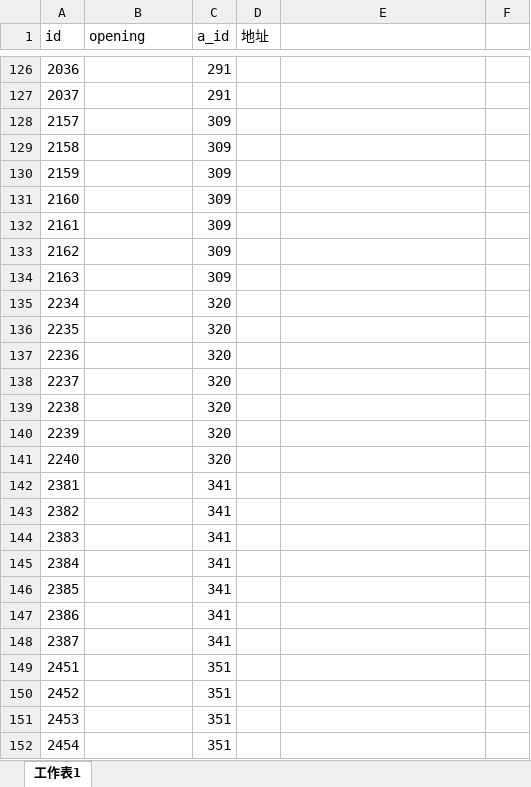
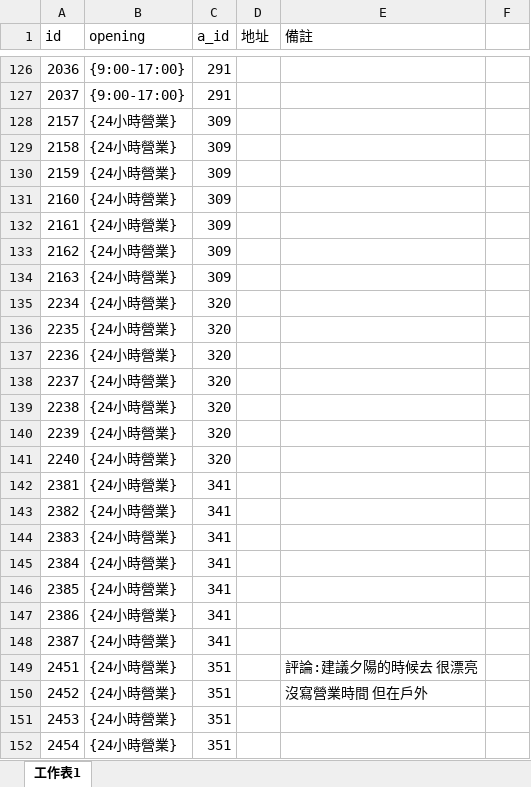
Before and after one commit to 10946009/ntub_112403, an Excel workbook: code/景點營業時間.xlsx, sheet 工作表1, drawn as a sheet; only a part is shown, gaps mark what is left out; values as stored, in another font and other column widths than the file's, no borders; the diff covers the shown part only; the diff names each change by its address in the sheet, - before the commit and + after, or states it on an @@ line.

```diff
--- a/code/景點營業時間.xlsx (sheet 工作表1)
+++ b/code/景點營業時間.xlsx (sheet 工作表1)
-E1: (empty)
+E1: 備註
-B126:B127 (opening): (empty)
+B126:B127 (opening): {9:00-17:00}
-B128:B152 (opening): (empty)
+B128:B152 (opening): {24小時營業}
-E149 (備註): (empty)
+E149 (備註): 評論:建議夕陽的時候去 很漂亮
-E150 (備註): (empty)
+E150 (備註): 沒寫營業時間 但在戶外
```
Also changed, not shown: 109 edited cells elsewhere in this sheet.
